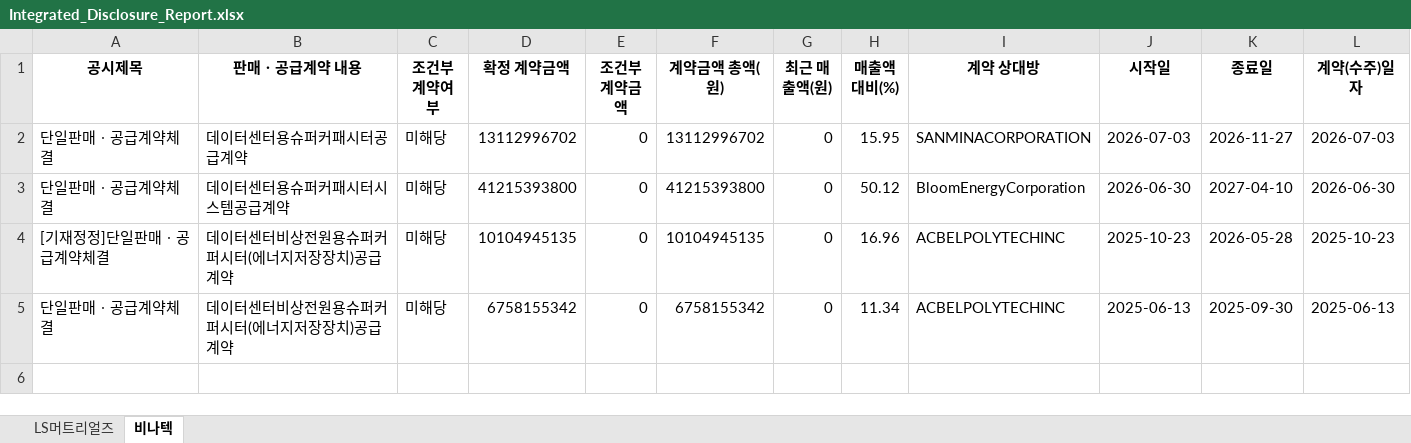
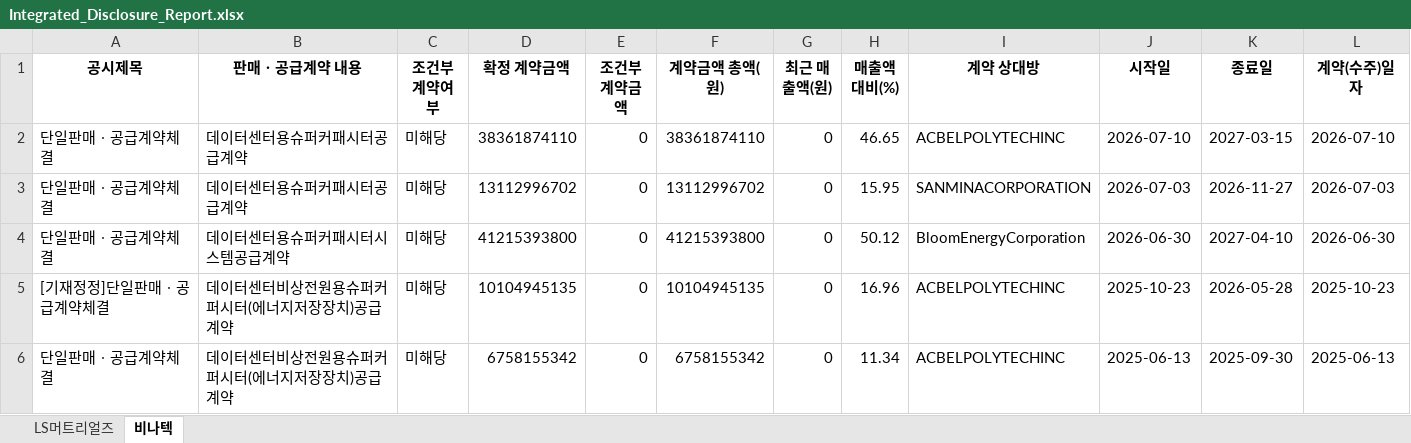
Before and after one commit to laseneca28/LSmaterials-disclosure, an Excel workbook: Integrated_Disclosure_Report.xlsx, sheet 비나텍, drawn as a sheet; values as stored, in another font and other column widths than the file's, no borders; the diff names each change by its address in the sheet, - before the commit and + after, or states it on an @@ line.

```diff
--- a/Integrated_Disclosure_Report.xlsx (sheet 비나텍)
+++ b/Integrated_Disclosure_Report.xlsx (sheet 비나텍)
+row 2: 단일판매ㆍ공급계약체결 | 데이터센터용슈퍼커패시터공급계약 | 미해당 | 38361874110 | 0 | 38361874110 | 0 | 46.65 | ACBELPOLYTECHINC | 2026-07-10 | 2027-03-15 | 2026-07-10
```
